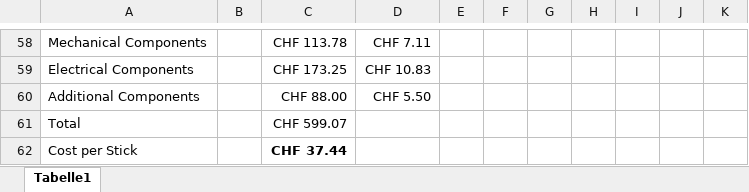
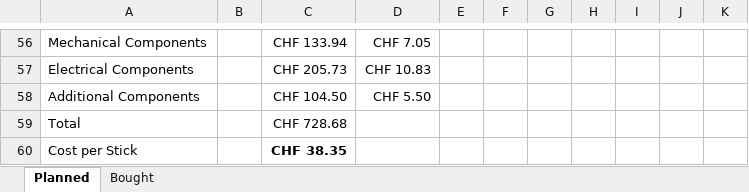
Before and after one commit to PaMuGa/Frackstock, an Excel workbook: BOM.xlsx, sheet Planned, drawn as a sheet; only a part is shown, gaps mark what is left out; values as stored, in another font and other column widths than the file's, no borders; addresses are those after the commit; the diff covers the shown part only; the diff names each change by its address in the sheet, - before the commit and + after, or states it on an @@ line.

```diff
--- a/BOM.xlsx (sheet Planned)
+++ b/BOM.xlsx (sheet Planned)
-sheet tab: Tabelle1
+sheet tab: Planned
+sheet tab: Bought
-C56: CHF 113.78
+C56: CHF 133.94
-D56: CHF 7.11
+D56: CHF 7.05
-C57: CHF 173.25
+C57: CHF 205.73
-C58: CHF 88.00
+C58: CHF 104.50
-C59: CHF 599.07
+C59: CHF 728.68
-C60: CHF 37.44
+C60: CHF 38.35
```
Also changed, not shown: 2 removed rows and 61 edited cells elsewhere in this sheet, formulas that keep their value, 14 other files.
